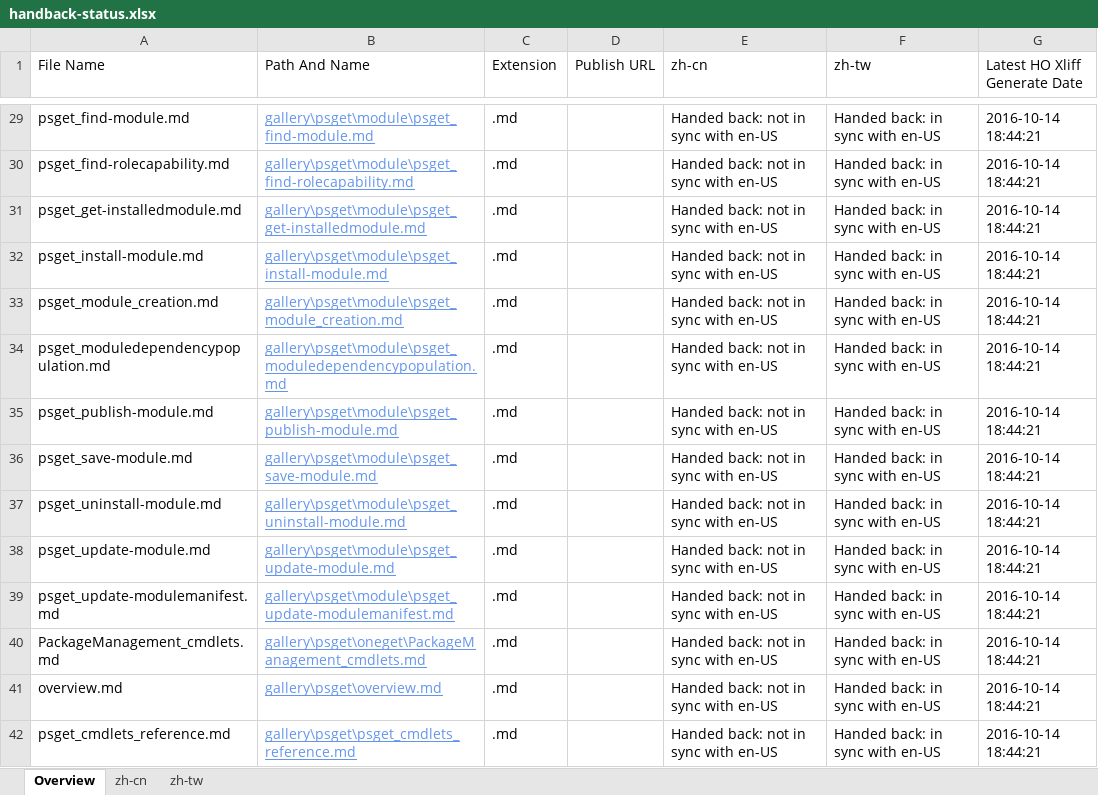
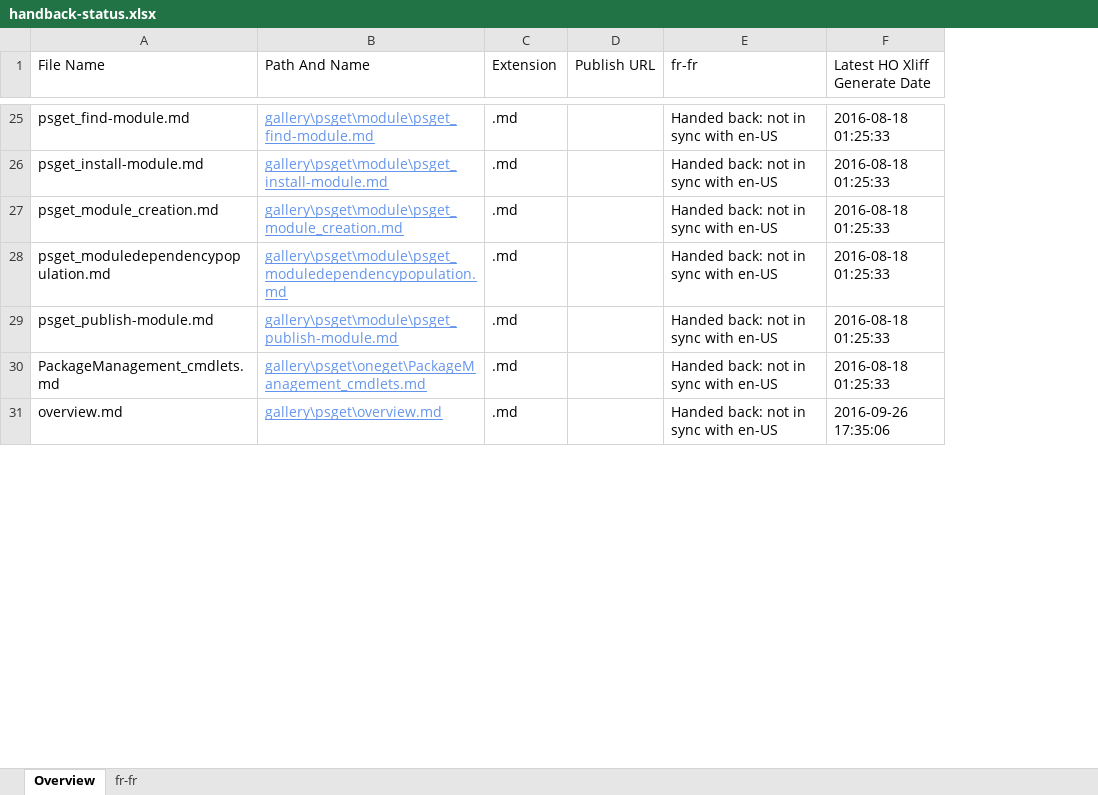
Before and after one commit to SonjaSaltzman/powerShell-Docs.handback, an Excel workbook: ol-handback/PowerShell/powerShell-Docs/live/handback-status.xlsx, sheet Overview, drawn as a sheet; only a part is shown, gaps mark what is left out; values as stored, in another font and other column widths than the file's, no borders; table styles not drawn; removed rows and columns are numbered as before the commit, all else as after; the diff covers the shown part only; the diff names each change by its address in the sheet, - before the commit and + after, or states it on an @@ line.

```diff
--- a/ol-handback/PowerShell/powerShell-Docs/live/handback-status.xlsx (sheet Overview)
+++ b/ol-handback/PowerShell/powerShell-Docs/live/handback-status.xlsx (sheet Overview)
-sheet tab: zh-cn
+sheet tab: fr-fr
-sheet tab: zh-tw
-column F (zh-tw), row 29: Handed back: in sync with en-US; rows 32-35: all Handed back: in sync with en-US; rows 40-41: Handed back: in sync with en-US | Handed back: in sync with en-US
-E1: zh-cn
+E1: fr-fr
-F25 (Latest HO Xliff Generate Date): 2016-10-14 18:44:21
+F25 (Latest HO Xliff Generate Date): 2016-08-18 01:25:33
-row 30: psget_find-rolecapability.md | gallery\psget\module\psget_find-rolecapability.md | .md |  | Handed back: not in sync with en-US | Handed back: in sync with en-US | 2016-10-14 18:44:21
-row 31: psget_get-installedmodule.md | gallery\psget\module\psget_get-installedmodule.md | .md |  | Handed back: not in sync with en-US | Handed back: in sync with en-US | 2016-10-14 18:44:21
-F26:F29 (Latest HO Xliff Generate Date): 2016-10-14 18:44:21
+F26:F29 (Latest HO Xliff Generate Date): 2016-08-18 01:25:33
-row 36: psget_save-module.md | gallery\psget\module\psget_save-module.md | .md |  | Handed back: not in sync with en-US | Handed back: in sync with en-US | 2016-10-14 18:44:21
-row 37: psget_uninstall-module.md | gallery\psget\module\psget_uninstall-module.md | .md |  | Handed back: not in sync with en-US | Handed back: in sync with en-US | 2016-10-14 18:44:21
-row 38: psget_update-module.md | gallery\psget\module\psget_update-module.md | .md |  | Handed back: not in sync with en-US | Handed back: in sync with en-US | 2016-10-14 18:44:21
-row 39: psget_update-modulemanifest.md | gallery\psget\module\psget_update-modulemanifest.md | .md |  | Handed back: not in sync with en-US | Handed back: in sync with en-US | 2016-10-14 18:44:21
-F30 (Latest HO Xliff Generate Date): 2016-10-14 18:44:21
+F30 (Latest HO Xliff Generate Date): 2016-08-18 01:25:33
-F31 (Latest HO Xliff Generate Date): 2016-10-14 18:44:21
+F31 (Latest HO Xliff Generate Date): 2016-09-26 17:35:06
-row 42: psget_cmdlets_reference.md | gallery\psget\psget_cmdlets_reference.md | .md |  | Handed back: not in sync with en-US | Handed back: in sync with en-US | 2016-10-14 18:44:21
```
Also changed, not shown: 32 added rows, 29 removed rows and 372 edited cells elsewhere in this sheet, sheet fr-fr, ol-handback/PowerShell/powerShell-Docs/live/localization-status.xlsx.
